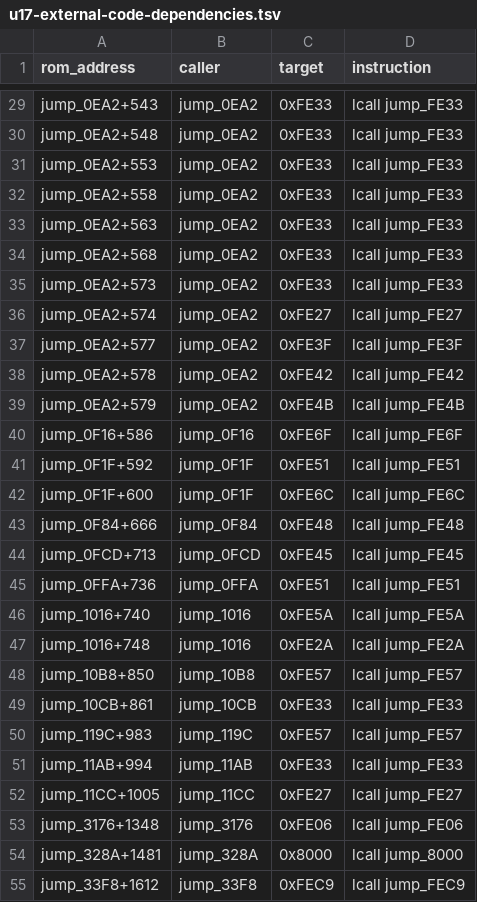
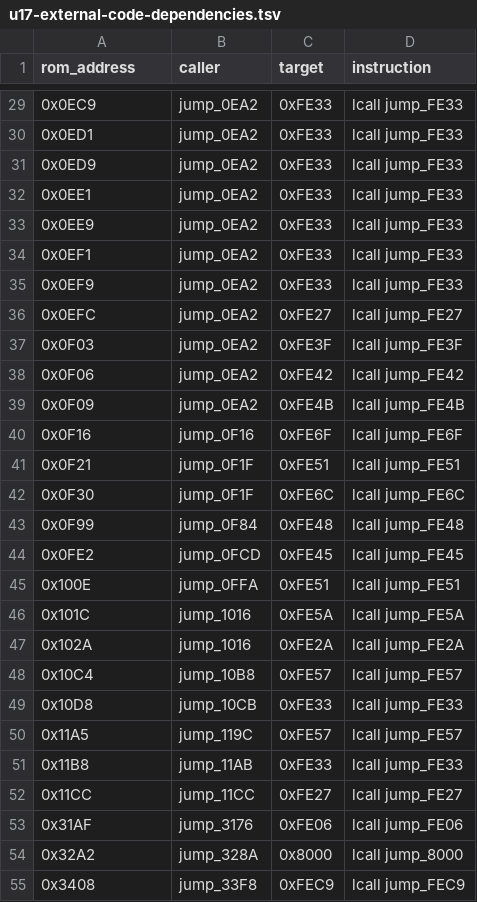
Before and after one commit to PlayableElectronics/sc-adat-appliance, a TSV file: dyaxis/analysis/generated/u17/u17-external-code-dependencies.tsv, drawn as a sheet; only a part is shown, gaps mark what is left out; the diff covers the shown part only; the diff names each change by its address in the sheet, - before the commit and + after, or states it on an @@ line.

```diff
--- a/dyaxis/analysis/generated/u17/u17-external-code-dependencies.tsv
+++ b/dyaxis/analysis/generated/u17/u17-external-code-dependencies.tsv
-A29 (rom_address): jump_0EA2+543
+A29 (rom_address): 0x0EC9
-A30 (rom_address): jump_0EA2+548
+A30 (rom_address): 0x0ED1
-A31 (rom_address): jump_0EA2+553
+A31 (rom_address): 0x0ED9
-A32 (rom_address): jump_0EA2+558
+A32 (rom_address): 0x0EE1
-A33 (rom_address): jump_0EA2+563
+A33 (rom_address): 0x0EE9
-A34 (rom_address): jump_0EA2+568
+A34 (rom_address): 0x0EF1
-A35 (rom_address): jump_0EA2+573
+A35 (rom_address): 0x0EF9
-A36 (rom_address): jump_0EA2+574
+A36 (rom_address): 0x0EFC
-A37 (rom_address): jump_0EA2+577
+A37 (rom_address): 0x0F03
-A38 (rom_address): jump_0EA2+578
+A38 (rom_address): 0x0F06
-A39 (rom_address): jump_0EA2+579
+A39 (rom_address): 0x0F09
-A40 (rom_address): jump_0F16+586
+A40 (rom_address): 0x0F16
-A41 (rom_address): jump_0F1F+592
+A41 (rom_address): 0x0F21
-A42 (rom_address): jump_0F1F+600
+A42 (rom_address): 0x0F30
-A43 (rom_address): jump_0F84+666
+A43 (rom_address): 0x0F99
-A44 (rom_address): jump_0FCD+713
+A44 (rom_address): 0x0FE2
-A45 (rom_address): jump_0FFA+736
+A45 (rom_address): 0x100E
-A46 (rom_address): jump_1016+740
+A46 (rom_address): 0x101C
-A47 (rom_address): jump_1016+748
+A47 (rom_address): 0x102A
-A48 (rom_address): jump_10B8+850
+A48 (rom_address): 0x10C4
-A49 (rom_address): jump_10CB+861
+A49 (rom_address): 0x10D8
-A50 (rom_address): jump_119C+983
+A50 (rom_address): 0x11A5
-A51 (rom_address): jump_11AB+994
+A51 (rom_address): 0x11B8
-A52 (rom_address): jump_11CC+1005
+A52 (rom_address): 0x11CC
-A53 (rom_address): jump_3176+1348
+A53 (rom_address): 0x31AF
-A54 (rom_address): jump_328A+1481
+A54 (rom_address): 0x32A2
-A55 (rom_address): jump_33F8+1612
+A55 (rom_address): 0x3408
```
Also changed, not shown: 40 edited cells elsewhere in this file, dyaxis/analysis/generated/u17/u17-indirect-targets.tsv, dyaxis/analysis/generated/u17/u17-string-inventory.tsv, 20 other files.
